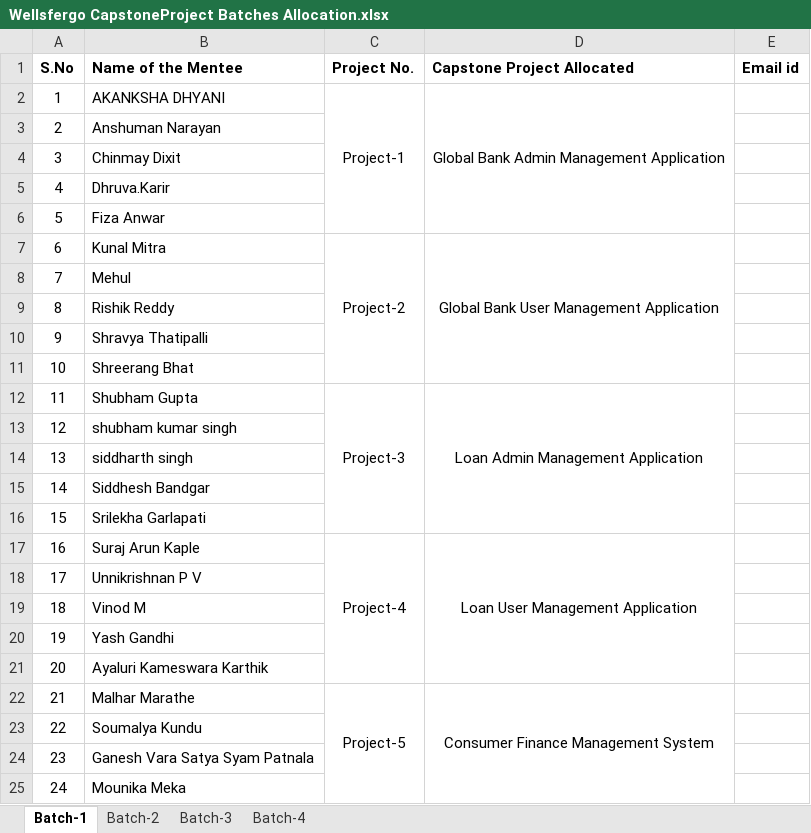
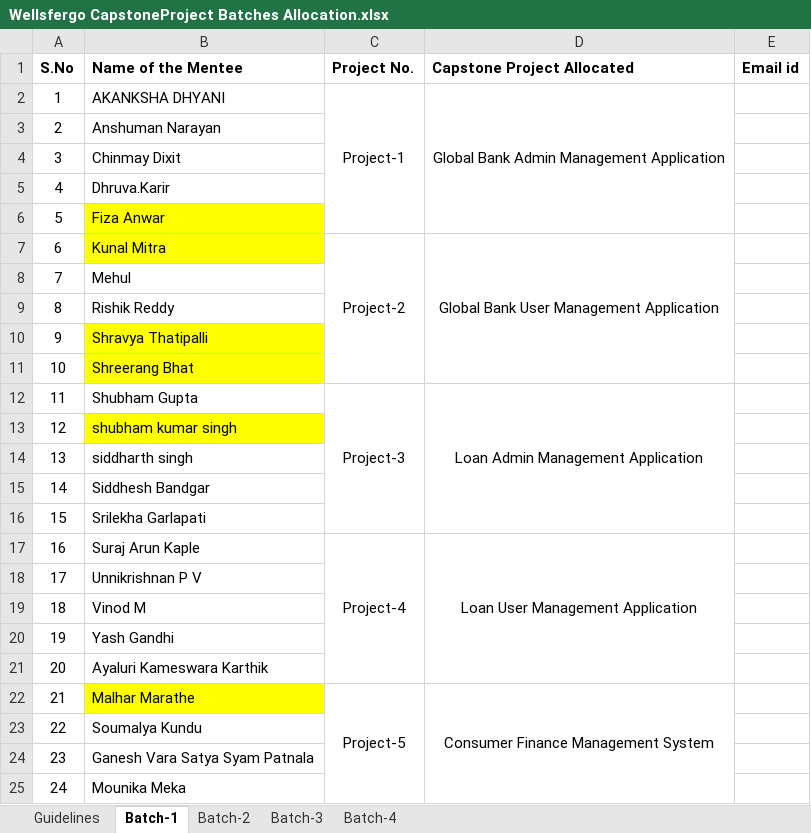
Before and after one commit to praveen-rps/wellsfergo-capstoneprojects, an Excel workbook: Wellsfergo CapstoneProject Batches Allocation.xlsx, sheet Batch-1, drawn as a sheet; only a part is shown; values as stored, in another font and other column widths than the file's, no borders; the diff names each change by its address in the sheet, - before the commit and + after, or states it on an @@ line.

```diff
--- a/Wellsfergo CapstoneProject Batches Allocation.xlsx (sheet Batch-1)
+++ b/Wellsfergo CapstoneProject Batches Allocation.xlsx (sheet Batch-1)
+sheet tab: Guidelines
-B6:B7 fill: none
+B6:B7 fill: #FFFF00
-B10:B11 fill: none
+B10:B11 fill: #FFFF00
-B13 fill: none
+B13 fill: #FFFF00
-B22 fill: none
+B22 fill: #FFFF00
```
Also changed, not shown: sheet Batch-4, sheet Batch-2.
